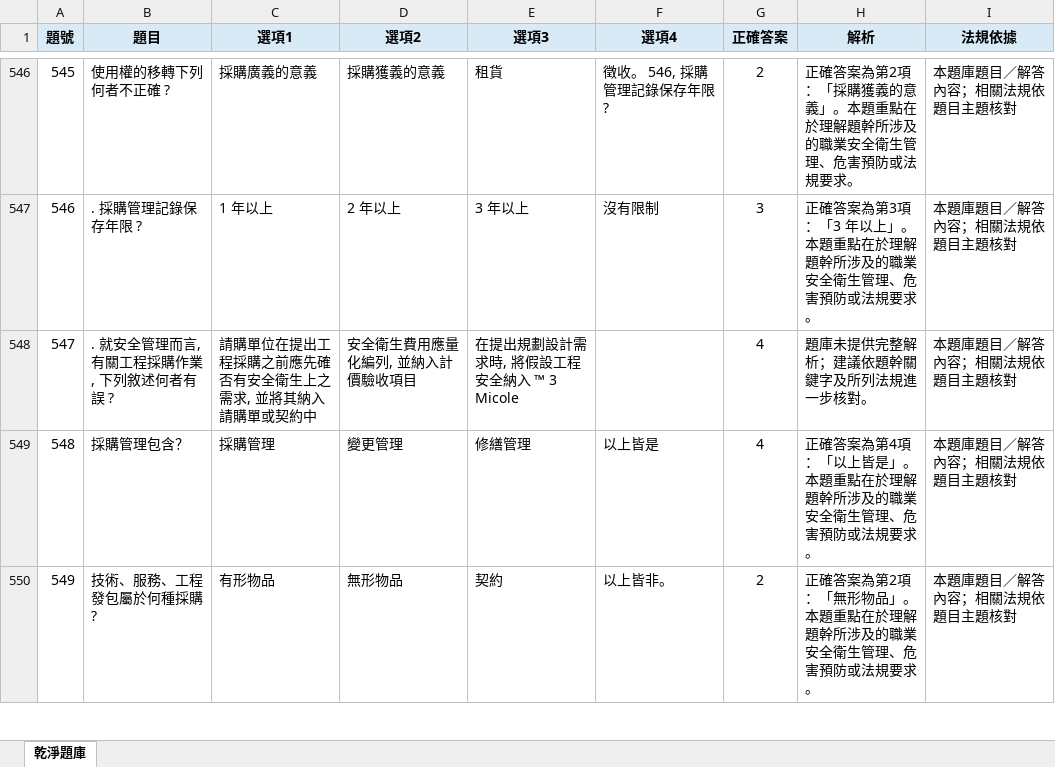
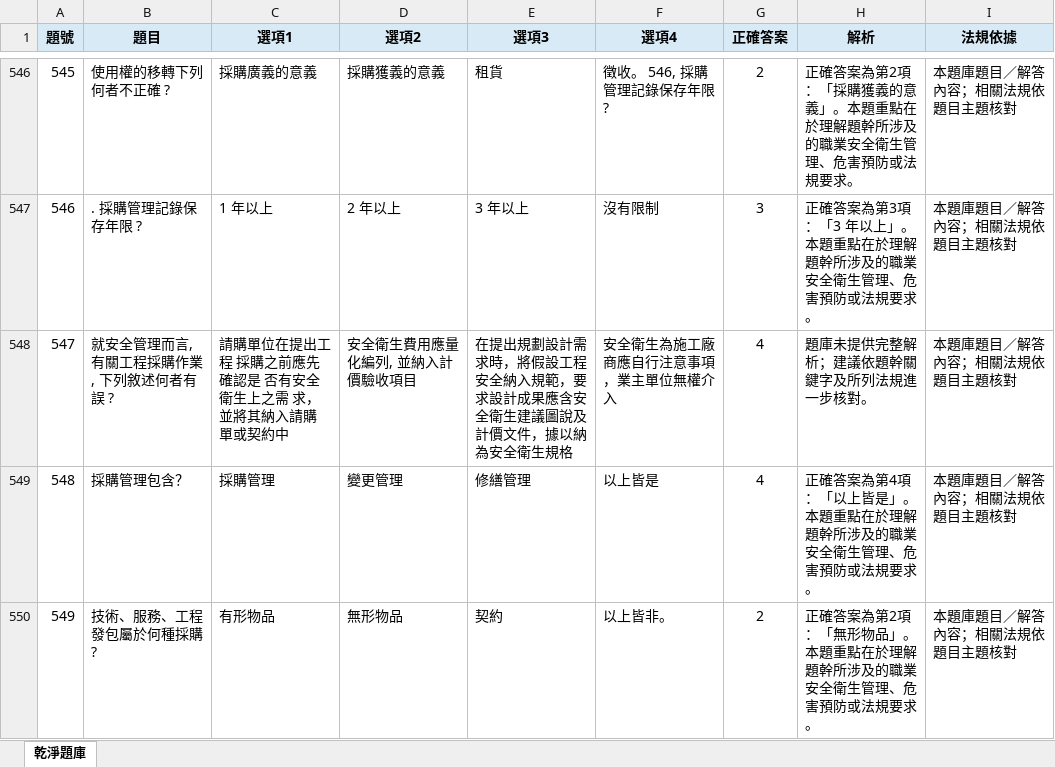
Before and after one commit to drher/drher.github.io, an Excel workbook: salf/丙種職業安全衛生業務主管題庫.xlsx, sheet 乾淨題庫, drawn as a sheet; only a part is shown, gaps mark what is left out; values as stored, in another font and other column widths than the file's, no borders; the diff covers the shown part only; the diff names each change by its address in the sheet, - before the commit and + after, or states it on an @@ line.

Commit message:
fdsf

```diff
--- a/salf/丙種職業安全衛生業務主管題庫.xlsx (sheet 乾淨題庫)
+++ b/salf/丙種職業安全衛生業務主管題庫.xlsx (sheet 乾淨題庫)
-B548 (題目): . 就安全管理而言, 有關工程採購作業, 下列敘述何者有誤 ?
+B548 (題目): 就安全管理而言, 有關工程採購作業, 下列敘述何者有誤 ?
-C548 (選項1): 請購單位在提出工程採購之前應先確否有安全衛生上之需求, 並將其納入請購單或契約中
+C548 (選項1): 請購單位在提出工程 採購之前應先確認是 否有安全衛生上之需 求，並將其納入請購 單或契約中
-E548 (選項3): 在提出規劃設計需求時, 將假設工程安全納入 ™ 3 Micole
+E548 (選項3): 在提出規劃設計需 求時，將假設工程 安全納入規範，要求設計成果應含安全衛生建議圖說及 計價文件，據以納為安全衛生規格
-F548 (選項4): (empty)
+F548 (選項4): 安全衛生為施工廠商應自行注意事項 ，業主單位無權介 入
```
Also changed, not shown: 4 edited cells elsewhere in this sheet.
